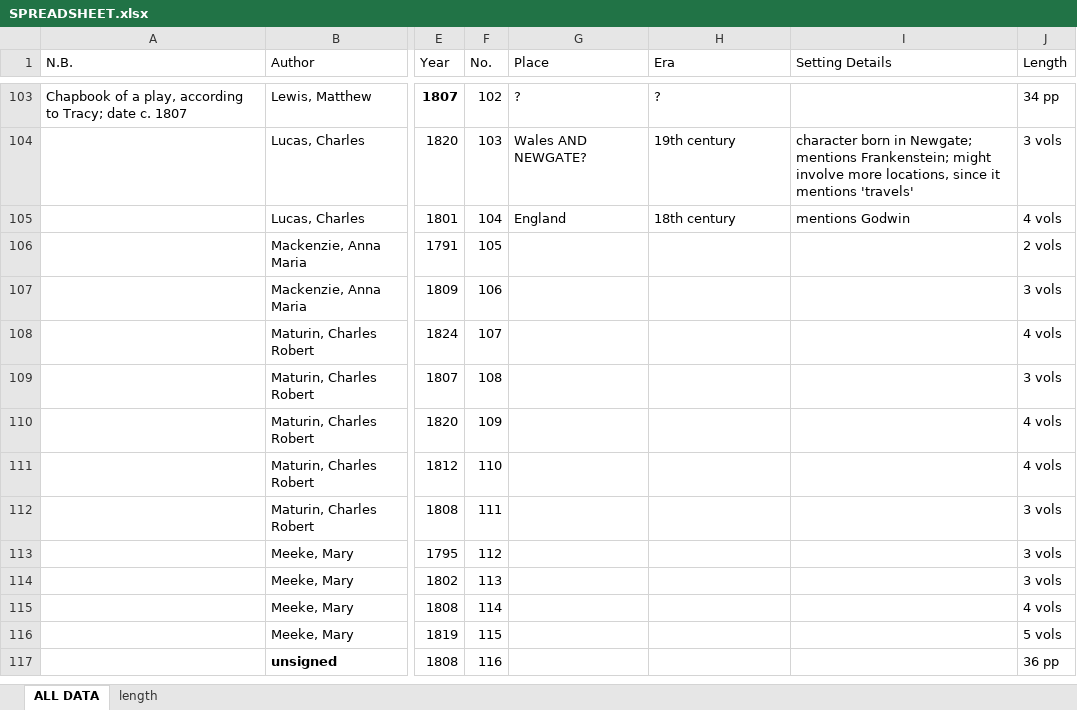
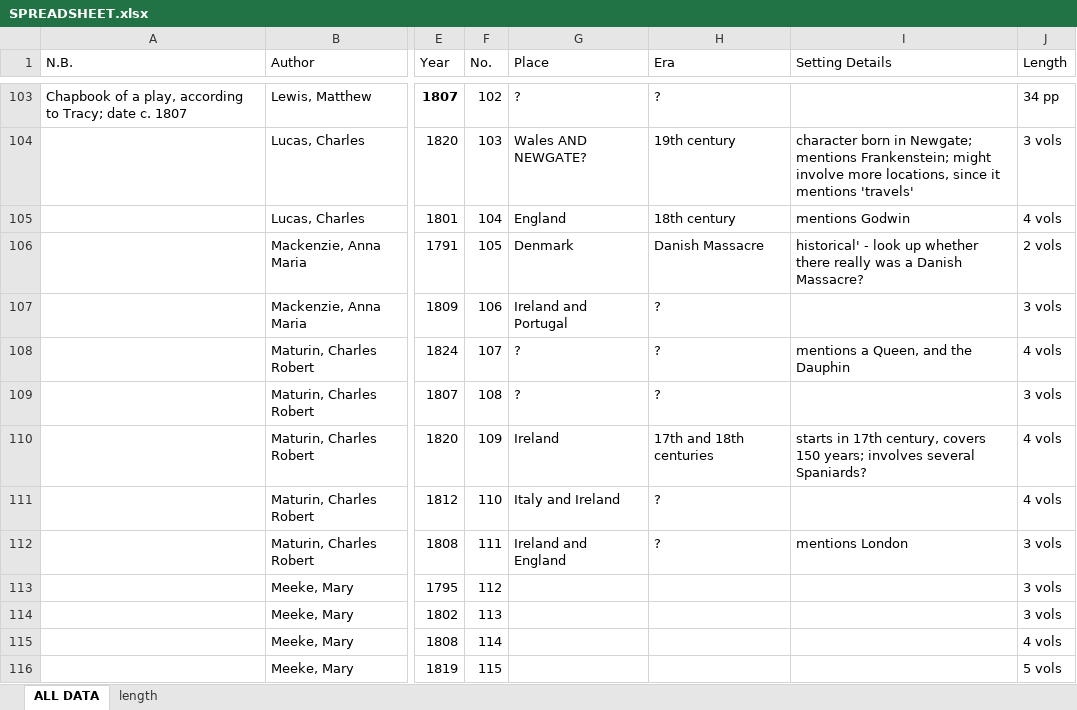
Before and after one commit to lawrenceevalyn/MASTERS-ESSAY, an Excel workbook: SPREADSHEET.xlsx, sheet ALL DATA, drawn as a sheet; only a part is shown, gaps mark what is left out; the shorter side is filled out with more unchanged rows; values as stored, in another font and other column widths than the file's, no borders; the diff names each change by its address in the sheet, - before the commit and + after, or states it on an @@ line.

Commit message:
settings to 111

```diff
--- a/SPREADSHEET.xlsx (sheet ALL DATA)
+++ b/SPREADSHEET.xlsx (sheet ALL DATA)
-G106 (Place): (empty)
+G106 (Place): Denmark
-H106 (Era): (empty)
+H106 (Era): Danish Massacre
-I106 (Setting Details): (empty)
+I106 (Setting Details): historical' - look up whether there really was a Danish Massacre?
-G107 (Place): (empty)
+G107 (Place): Ireland and Portugal
-H107:H109 (Era): (empty)
+H107:H109 (Era): ?
-G108:G109 (Place): (empty)
+G108:G109 (Place): ?
-I108 (Setting Details): (empty)
+I108 (Setting Details): mentions a Queen, and the Dauphin
-G110 (Place): (empty)
+G110 (Place): Ireland
-H110 (Era): (empty)
+H110 (Era): 17th and 18th centuries
-I110 (Setting Details): (empty)
+I110 (Setting Details): starts in 17th century, covers 150 years; involves several Spaniards?
-G111 (Place): (empty)
+G111 (Place): Italy and Ireland
-H111:H112 (Era): (empty)
+H111:H112 (Era): ?
-G112 (Place): (empty)
+G112 (Place): Ireland and England
-I112 (Setting Details): (empty)
+I112 (Setting Details): mentions London
```
